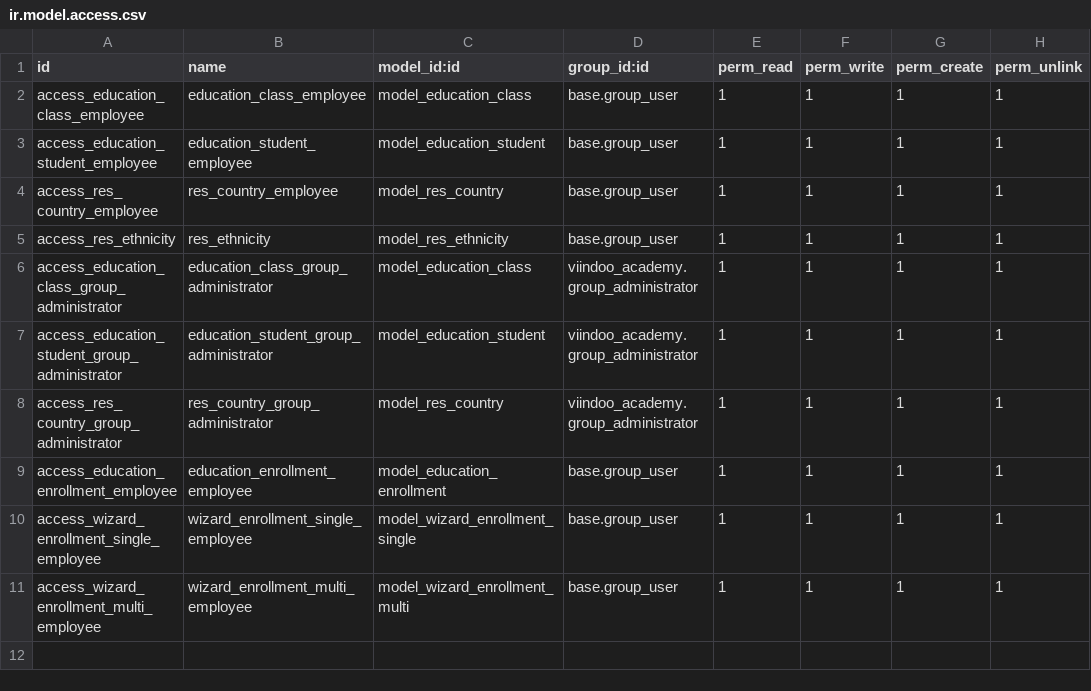
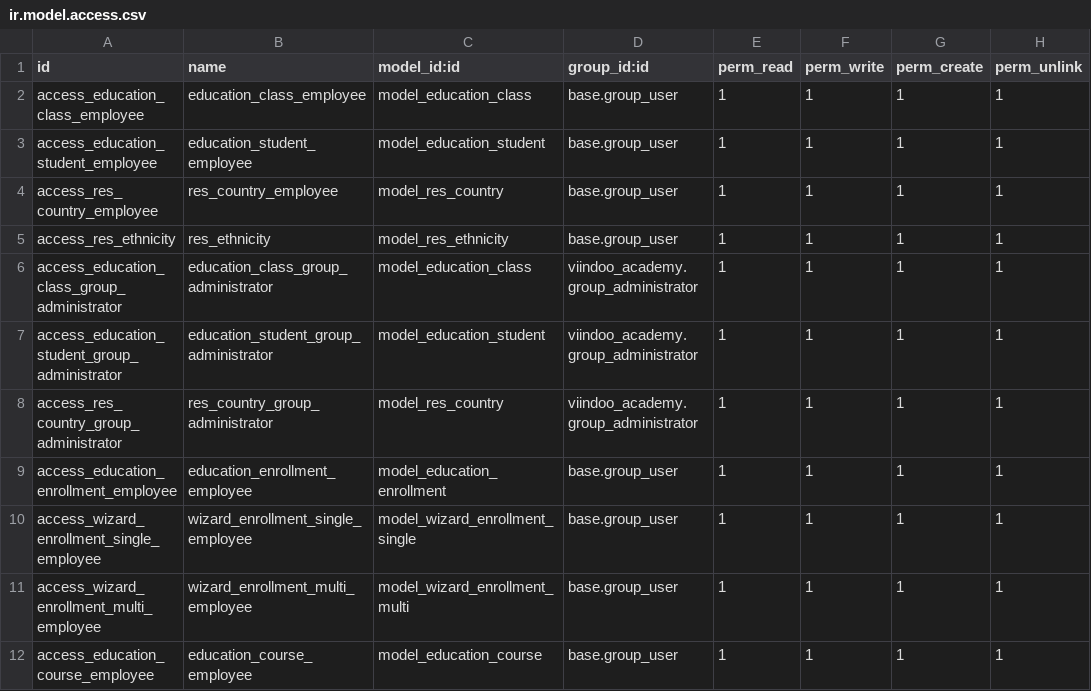
Before and after one commit to NhuongNT/viindoo_academy, a CSV file: viindoo_academy/security/ir.model.access.csv, drawn as a sheet; the diff names each change by its address in the sheet, - before the commit and + after, or states it on an @@ line.

Commit message:
[ADD]Chua bai tap Search - ORM - Translation

```diff
--- a/viindoo_academy/security/ir.model.access.csv
+++ b/viindoo_academy/security/ir.model.access.csv
+row 12: access_education_course_employee | education_course_employee | model_education_course | base.group_user | 1 | 1 | 1 | 1
```
Also changed, not shown: 12 other files.
